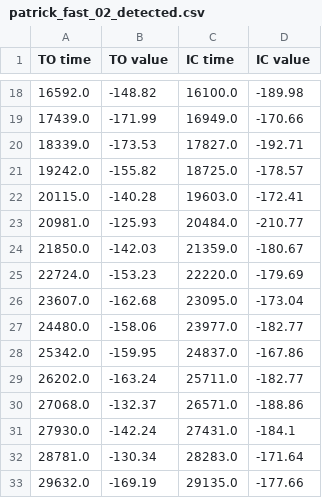
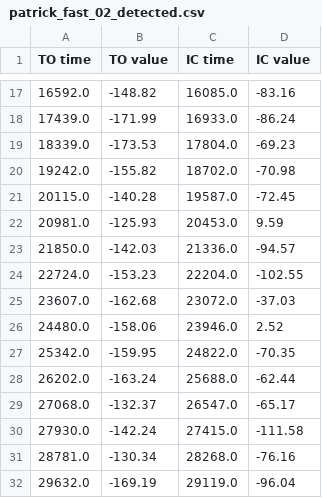
Before and after one commit to akhetovasofya/RealTimeGaitDetection, a CSV file: DataProccessing/04-14-23/Detected/patrick_fast_02_detected.csv, drawn as a sheet; only a part is shown, gaps mark what is left out; the diff covers the shown part only.

```diff
--- a/DataProccessing/04-14-23/Detected/patrick_fast_02_detected.csv
+++ b/DataProccessing/04-14-23/Detected/patrick_fast_02_detected.csv
@@ -18,16 +17,16 @@ TO time,TO value,IC time,IC value
-16592.0,-148.82,16100.0,-189.98
-17439.0,-171.99,16949.0,-170.66
-18339.0,-173.53,17827.0,-192.71
-19242.0,-155.82,18725.0,-178.57
-20115.0,-140.28,19603.0,-172.41
-20981.0,-125.93,20484.0,-210.77
-21850.0,-142.03,21359.0,-180.67
-22724.0,-153.23,22220.0,-179.69
-23607.0,-162.68,23095.0,-173.04
-24480.0,-158.06,23977.0,-182.77
-25342.0,-159.95,24837.0,-167.86
-26202.0,-163.24,25711.0,-182.77
-27068.0,-132.37,26571.0,-188.86
-27930.0,-142.24,27431.0,-184.1
-28781.0,-130.34,28283.0,-171.64
-29632.0,-169.19,29135.0,-177.66
+16592.0,-148.82,16085.0,-83.16
+17439.0,-171.99,16933.0,-86.24
+18339.0,-173.53,17804.0,-69.23
+19242.0,-155.82,18702.0,-70.98
+20115.0,-140.28,19587.0,-72.45
+20981.0,-125.93,20453.0,9.59
+21850.0,-142.03,21336.0,-94.57
+22724.0,-153.23,22204.0,-102.55
+23607.0,-162.68,23072.0,-37.03
+24480.0,-158.06,23946.0,2.52
+25342.0,-159.95,24822.0,-70.35
+26202.0,-163.24,25688.0,-62.44
+27068.0,-132.37,26547.0,-65.17
+27930.0,-142.24,27415.0,-111.58
+28781.0,-130.34,28268.0,-76.16
+29632.0,-169.19,29119.0,-96.04
```
Also changed, not shown: 4 added rows, 4 removed rows and 44 edited cells elsewhere in this file, 55 other files.
